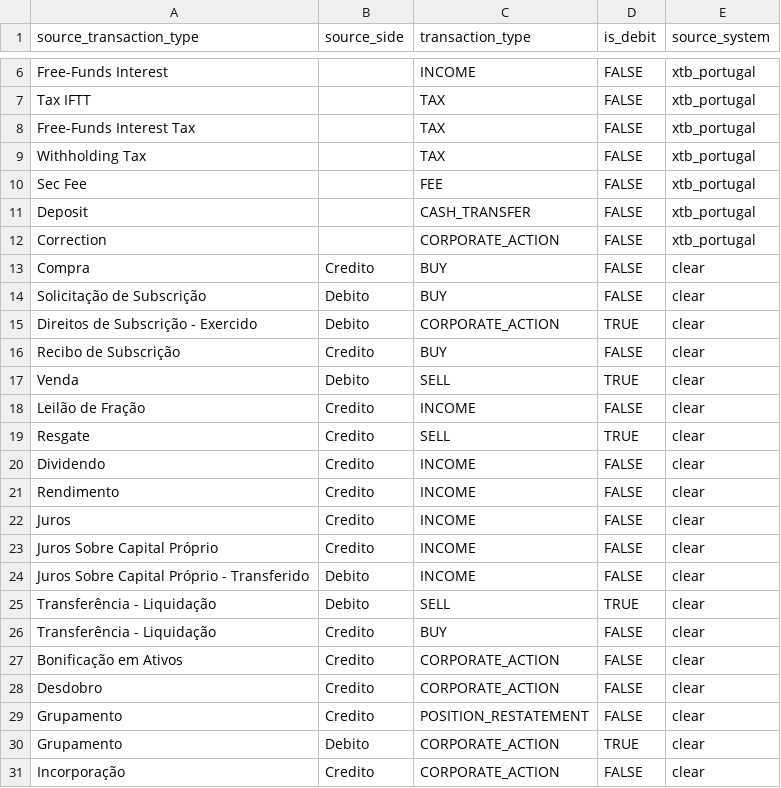
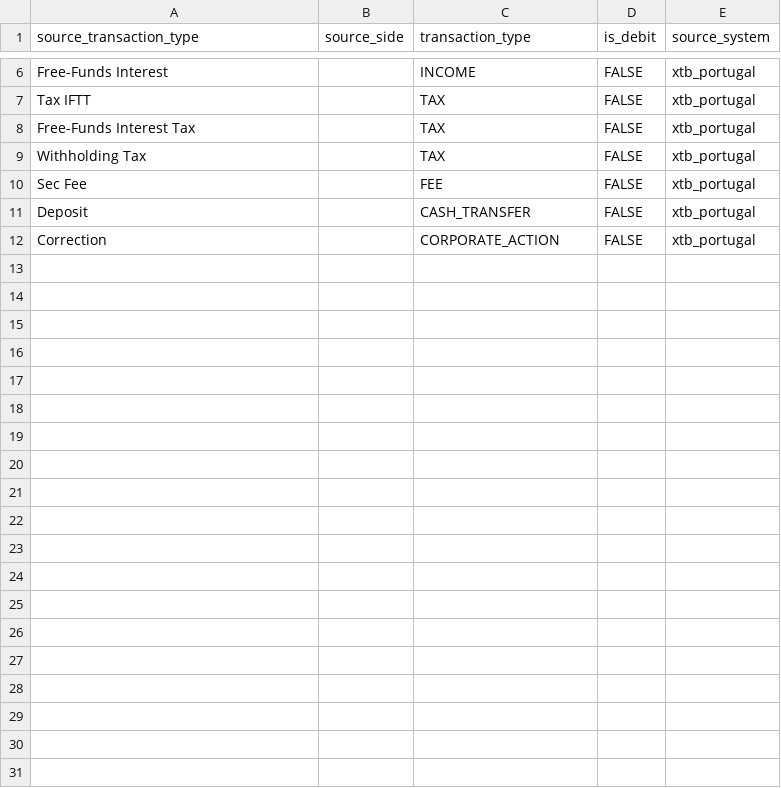
Before and after one commit to BrunoPadilhaa/dbt_investments_project, a CSV file: seeds/map_transaction_type_source_seed.csv, drawn as a sheet; only a part is shown, gaps mark what is left out; the diff covers the shown part only.

```diff
--- a/seeds/map_transaction_type_source_seed.csv
+++ b/seeds/map_transaction_type_source_seed.csv
@@ -12,20 +12 @@ Deposit,,CASH_TRANSFER,FALSE,xtb_portugal
 Correction,,CORPORATE_ACTION,FALSE,xtb_portugal
-Compra,Credito,BUY,FALSE,clear
-Solicitação de Subscrição,Debito,BUY,FALSE,clear
-Direitos de Subscrição - Exercido,Debito,CORPORATE_ACTION,TRUE,clear
-Recibo de Subscrição,Credito,BUY,FALSE,clear
-Venda,Debito,SELL,TRUE,clear
-Leilão de Fração,Credito,INCOME,FALSE,clear
-Resgate,Credito,SELL,TRUE,clear
-Dividendo,Credito,INCOME,FALSE,clear
-Rendimento,Credito,INCOME,FALSE,clear
-Juros,Credito,INCOME,FALSE,clear
-Juros Sobre Capital Próprio,Credito,INCOME,FALSE,clear
-Juros Sobre Capital Próprio - Transferido,Debito,INCOME,FALSE,clear
-Transferência - Liquidação,Debito,SELL,TRUE,clear
-Transferência - Liquidação,Credito,BUY,FALSE,clear
-Bonificação em Ativos,Credito,CORPORATE_ACTION,FALSE,clear
-Desdobro,Credito,CORPORATE_ACTION,FALSE,clear
-Grupamento,Credito,POSITION_RESTATEMENT,FALSE,clear
-Grupamento,Debito,CORPORATE_ACTION,TRUE,clear
-Incorporação,Credito,CORPORATE_ACTION,FALSE,clear
```
Also changed, not shown: 12 removed rows elsewhere in this file, seeds/raw_asset_seed.csv, 14 other files.
